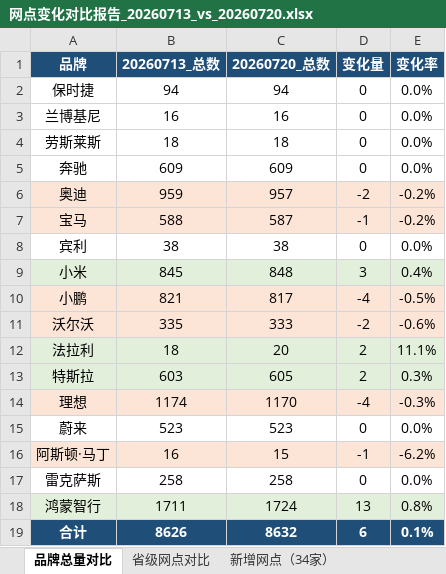
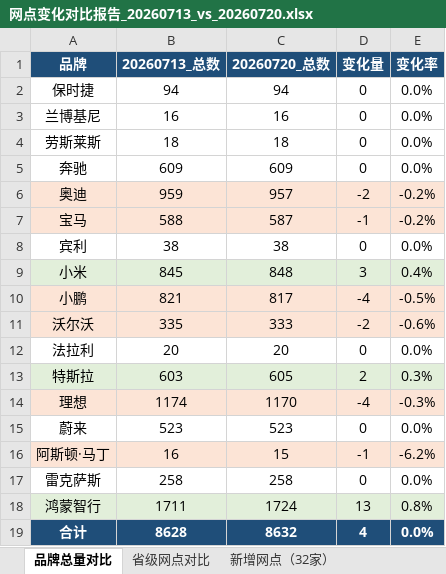
Before and after one commit to William-1225/William-1225.github.io, an Excel workbook: report/downloads/reports/网点变化对比报告_20260713_vs_20260720.xlsx, sheet 品牌总量对比, drawn as a sheet; values as stored, in another font and other column widths than the file's, no borders; the diff names each change by its address in the sheet, - before the commit and + after, or states it on an @@ line.

```diff
--- a/report/downloads/reports/网点变化对比报告_20260713_vs_20260720.xlsx (sheet 品牌总量对比)
+++ b/report/downloads/reports/网点变化对比报告_20260713_vs_20260720.xlsx (sheet 品牌总量对比)
-sheet tab: 新增网点（34家）
+sheet tab: 新增网点（32家）
-A12:E12 fill: #E2EFDA
+A12:E12 fill: none
-B12: 18
+B12: 20
-D12: 2
+D12: 0
-E12: 11.1%
+E12: 0.0%
-B19: 8626
+B19: 8628
-D19: 6
+D19: 4
-E19: 0.1%
+E19: 0.0%
```
Also changed, not shown: sheet 省级网点对比, sheet 变更明细（30条）, sheet 新增网点（32家）, sheet 减少网点（28家）, report/downloads/reports/网点变化对比报告_20260504_vs_20260511.xlsx, report/downloads/reports/网点变化对比报告_20260518_vs_20260525.xlsx, 48 other files.
